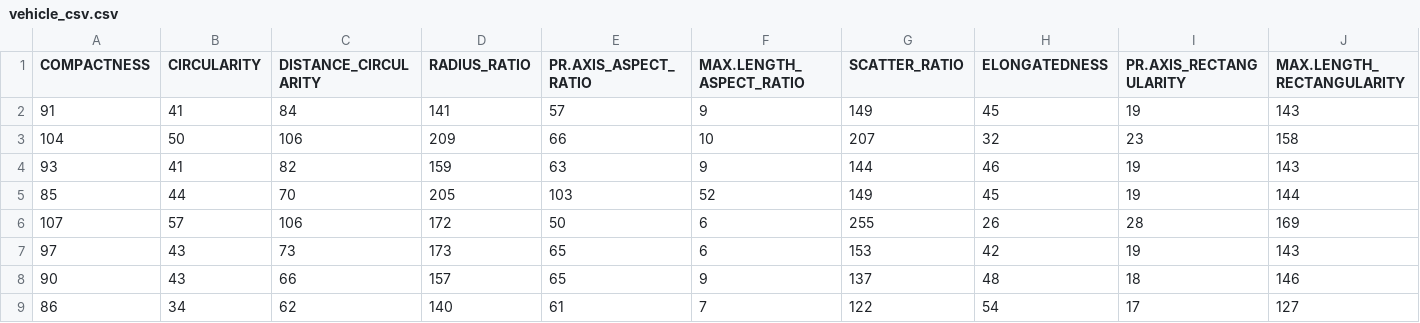
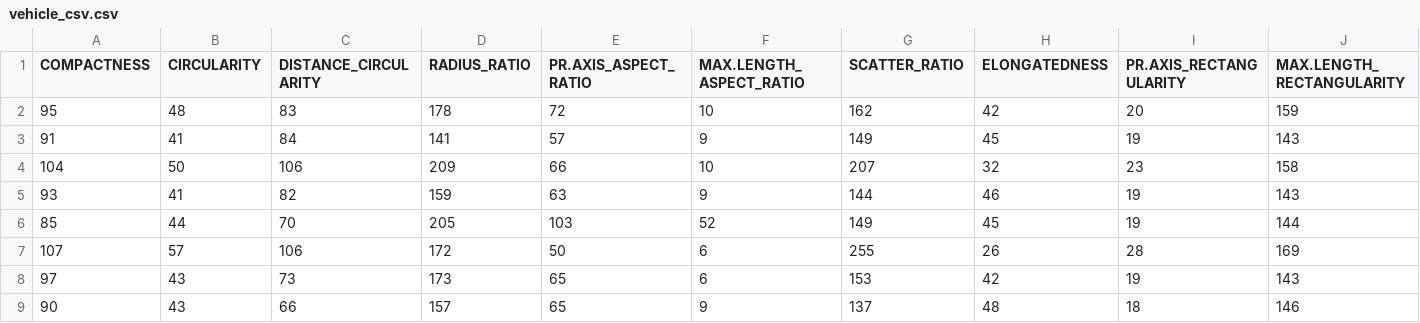
Before and after one commit to mehrnooshazizi/Machine-Learning-4, a CSV file: vehicle_csv.csv, drawn as a sheet; only a part is shown; the shorter side is filled out with more unchanged rows; rows hold the shown columns only; the diff names each change by its address in the sheet, - before the commit and + after, or states it on an @@ line.

Commit message:
Update vehicle_csv.csv

```diff
--- a/vehicle_csv.csv
+++ b/vehicle_csv.csv
+row 2: 95 | 48 | 83 | 178 | 72 | 10 | 162 | 42 | 20 | 159
```
